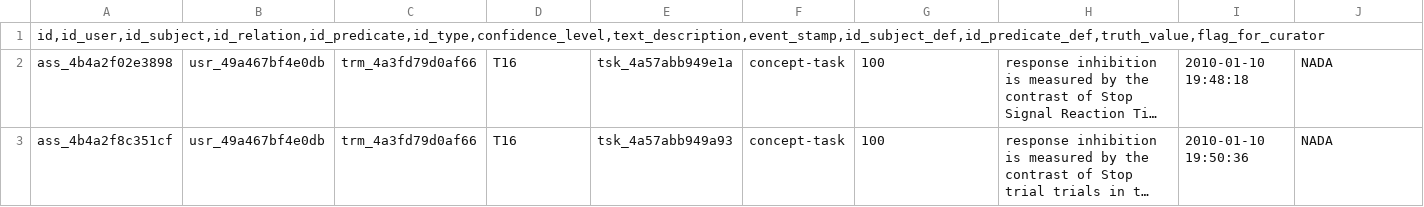
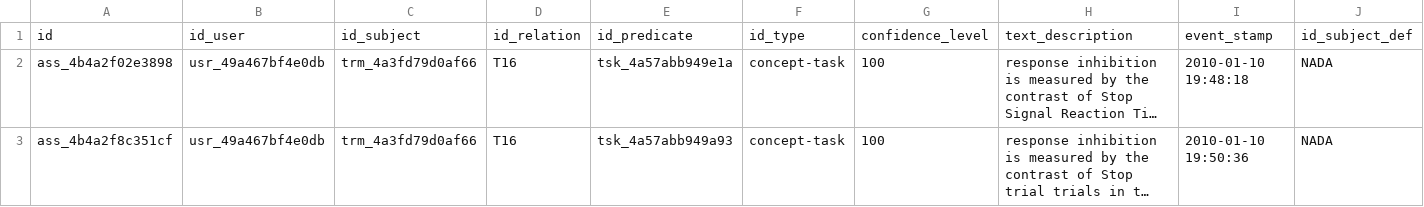
Before and after one commit to poldracklab/cogat, a CSV file: scripts/data/Dump_assertion_2017-03-31_58dec1c1875aa.csv, drawn as a sheet; only a part is shown; long unchanged cells end in …; removed rows and columns are numbered as before the commit, all else as after; rows hold the shown columns only; the diff names each change by its address in the sheet, - before the commit and + after, or states it on an @@ line.

```diff
--- a/scripts/data/Dump_assertion_2017-03-31_58dec1c1875aa.csv
+++ b/scripts/data/Dump_assertion_2017-03-31_58dec1c1875aa.csv
-row 1: id,id_user,id_subject,id_relation,id_predicate,id_type,confidence_level,text_description,event_stamp,id_subject_def,id_predicate_def,truth_value,flag_for_curator
+row 1: id | id_user | id_subject | id_relation | id_predicate | id_type | confidence_level | text_description | event_stamp | id_subject_def
```
Also changed, not shown: scripts/data/Dump_battery_2017-03-31_58dec1c34708e.csv, scripts/data/Dump_concept_2017-03-31_58dec193b30e4.csv, 6 other files.
